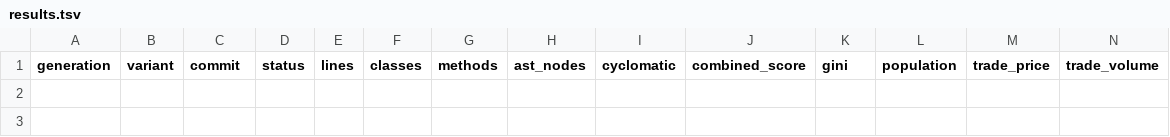
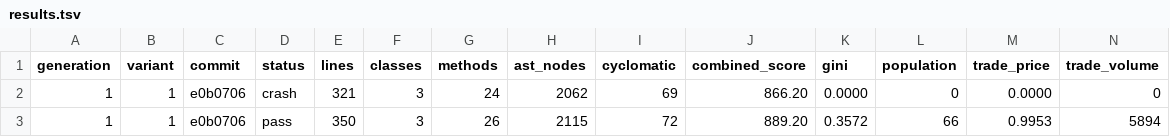
Before and after one commit to NobodyKnowNothing/Sugarscape-Auto-Ablation, a TSV file: results.tsv, drawn as a sheet; only a part is shown; rows hold the shown columns only; the diff names each change by its address in the sheet, - before the commit and + after, or states it on an @@ line.

Commit message:
Gen 1: Inlining the `calculate_sell_spice_amount` and `se | score -26.8

```diff
--- a/results.tsv
+++ b/results.tsv
+row 2: 1 | 1 | e0b0706 | crash | 321 | 3 | 24 | 2062 | 69 | 866.20 | 0.0000 | 0 | 0.0000 | 0
+row 3: 1 | 1 | e0b0706 | pass | 350 | 3 | 26 | 2115 | 72 | 889.20 | 0.3572 | 66 | 0.9953 | 5894
```
Also changed, not shown: 2 other files.
